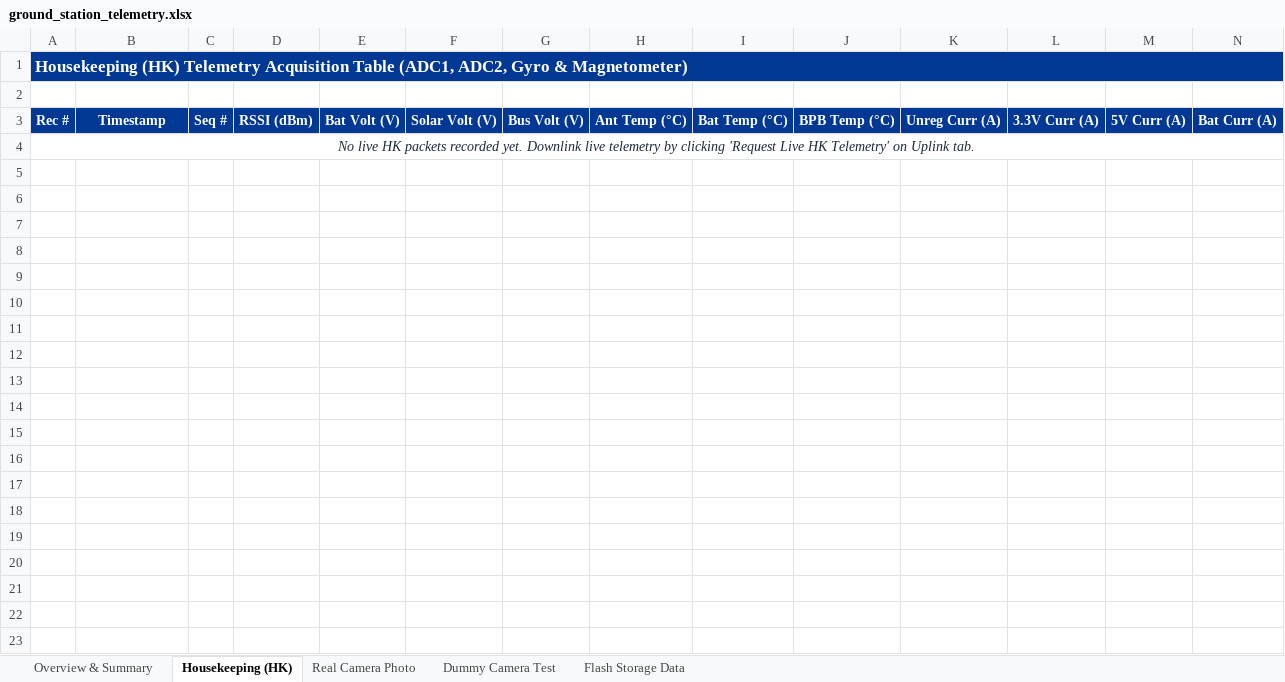
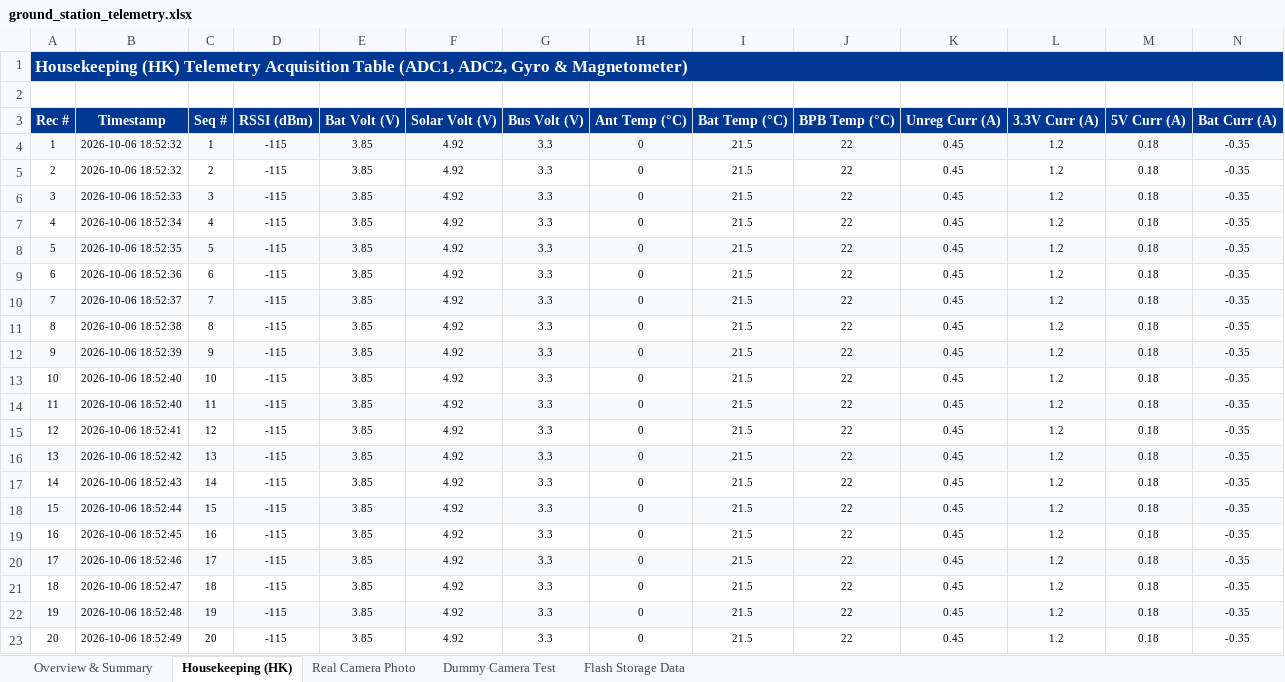
Before and after one commit to PrmBRana/dummy-camera-live, an Excel workbook: Ground_Station/ground_station_telemetry.xlsx, sheet Housekeeping (HK), drawn as a sheet; only a part is shown; values as stored, in another font and other column widths than the file's, no borders; removed rows and columns are numbered as before the commit, all else as after; rows hold the shown columns only; the diff names each change by its address in the sheet, - before the commit and + after, or states it on an @@ line.

```diff
--- a/Ground_Station/ground_station_telemetry.xlsx (sheet Housekeeping (HK))
+++ b/Ground_Station/ground_station_telemetry.xlsx (sheet Housekeeping (HK))
-row 4: No live HK packets recorded yet. Downlink live telemetry by clicking 'Request Live HK Telemetry' on Uplink tab.
+row 4: 1 | 2026-10-06 18:52:32 | 1 | -115 | 3.85 | 4.92 | 3.3 | 0 | 21.5 | 22 | 0.45 | 1.2 | 0.18 | -0.35
+row 5: 2 | 2026-10-06 18:52:32 | 2 | -115 | 3.85 | 4.92 | 3.3 | 0 | 21.5 | 22 | 0.45 | 1.2 | 0.18 | -0.35
+row 6: 3 | 2026-10-06 18:52:33 | 3 | -115 | 3.85 | 4.92 | 3.3 | 0 | 21.5 | 22 | 0.45 | 1.2 | 0.18 | -0.35
+row 7: 4 | 2026-10-06 18:52:34 | 4 | -115 | 3.85 | 4.92 | 3.3 | 0 | 21.5 | 22 | 0.45 | 1.2 | 0.18 | -0.35
+row 8: 5 | 2026-10-06 18:52:35 | 5 | -115 | 3.85 | 4.92 | 3.3 | 0 | 21.5 | 22 | 0.45 | 1.2 | 0.18 | -0.35
+row 9: 6 | 2026-10-06 18:52:36 | 6 | -115 | 3.85 | 4.92 | 3.3 | 0 | 21.5 | 22 | 0.45 | 1.2 | 0.18 | -0.35
+row 10: 7 | 2026-10-06 18:52:37 | 7 | -115 | 3.85 | 4.92 | 3.3 | 0 | 21.5 | 22 | 0.45 | 1.2 | 0.18 | -0.35
+row 11: 8 | 2026-10-06 18:52:38 | 8 | -115 | 3.85 | 4.92 | 3.3 | 0 | 21.5 | 22 | 0.45 | 1.2 | 0.18 | -0.35
+row 12: 9 | 2026-10-06 18:52:39 | 9 | -115 | 3.85 | 4.92 | 3.3 | 0 | 21.5 | 22 | 0.45 | 1.2 | 0.18 | -0.35
+row 13: 10 | 2026-10-06 18:52:40 | 10 | -115 | 3.85 | 4.92 | 3.3 | 0 | 21.5 | 22 | 0.45 | 1.2 | 0.18 | -0.35
+row 14: 11 | 2026-10-06 18:52:40 | 11 | -115 | 3.85 | 4.92 | 3.3 | 0 | 21.5 | 22 | 0.45 | 1.2 | 0.18 | -0.35
+row 15: 12 | 2026-10-06 18:52:41 | 12 | -115 | 3.85 | 4.92 | 3.3 | 0 | 21.5 | 22 | 0.45 | 1.2 | 0.18 | -0.35
+row 16: 13 | 2026-10-06 18:52:42 | 13 | -115 | 3.85 | 4.92 | 3.3 | 0 | 21.5 | 22 | 0.45 | 1.2 | 0.18 | -0.35
+row 17: 14 | 2026-10-06 18:52:43 | 14 | -115 | 3.85 | 4.92 | 3.3 | 0 | 21.5 | 22 | 0.45 | 1.2 | 0.18 | -0.35
+row 18: 15 | 2026-10-06 18:52:44 | 15 | -115 | 3.85 | 4.92 | 3.3 | 0 | 21.5 | 22 | 0.45 | 1.2 | 0.18 | -0.35
+row 19: 16 | 2026-10-06 18:52:45 | 16 | -115 | 3.85 | 4.92 | 3.3 | 0 | 21.5 | 22 | 0.45 | 1.2 | 0.18 | -0.35
+row 20: 17 | 2026-10-06 18:52:46 | 17 | -115 | 3.85 | 4.92 | 3.3 | 0 | 21.5 | 22 | 0.45 | 1.2 | 0.18 | -0.35
+row 21: 18 | 2026-10-06 18:52:47 | 18 | -115 | 3.85 | 4.92 | 3.3 | 0 | 21.5 | 22 | 0.45 | 1.2 | 0.18 | -0.35
+row 22: 19 | 2026-10-06 18:52:48 | 19 | -115 | 3.85 | 4.92 | 3.3 | 0 | 21.5 | 22 | 0.45 | 1.2 | 0.18 | -0.35
+row 23: 20 | 2026-10-06 18:52:49 | 20 | -115 | 3.85 | 4.92 | 3.3 | 0 | 21.5 | 22 | 0.45 | 1.2 | 0.18 | -0.35
```
Also changed, not shown: sheet Dummy Camera Test, sheet Flash Storage Data, sheet Overview & Summary, 4 other files.
